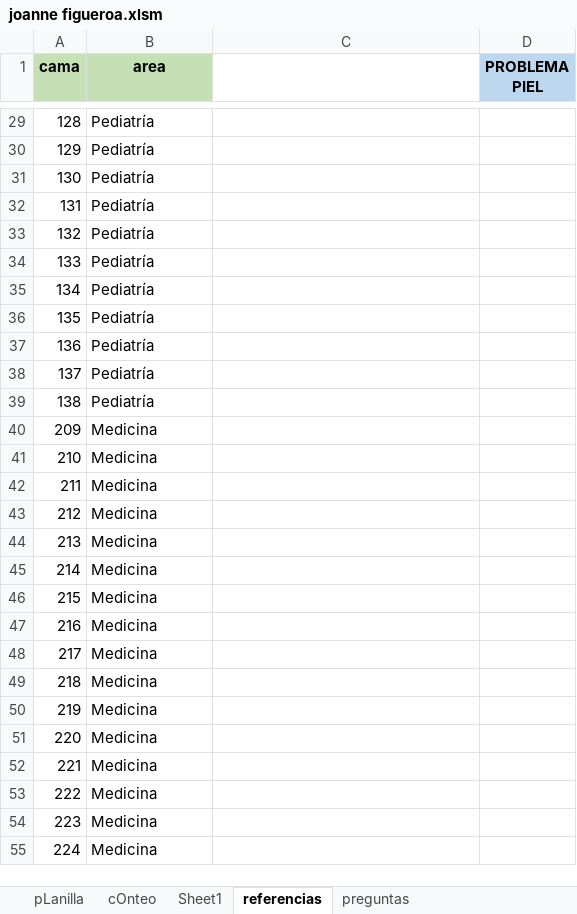
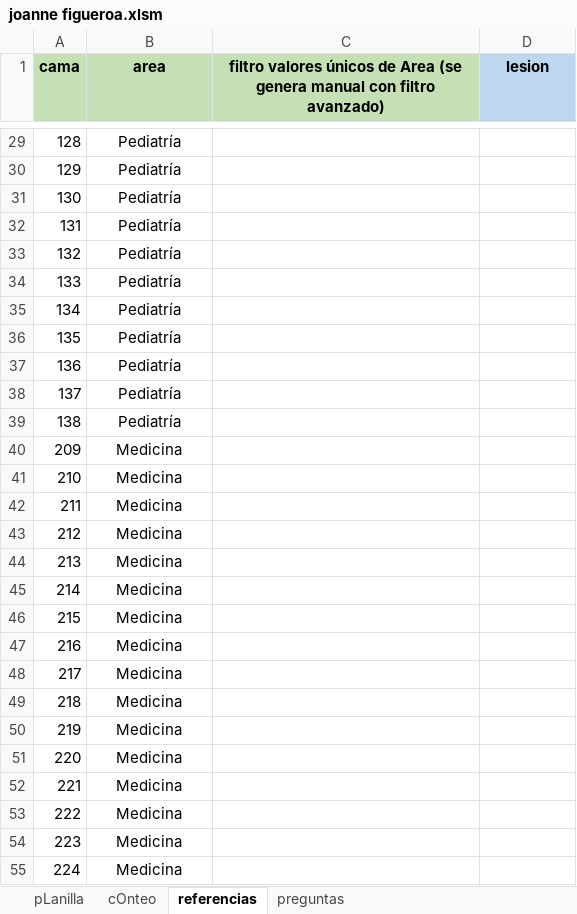
Before and after one commit to javimac-dev/Mariano, an Excel workbook: JoanneFigueroa/joanne figueroa.xlsm, sheet referencias, drawn as a sheet; only a part is shown, gaps mark what is left out; values as stored, in another font and other column widths than the file's, no borders; the diff covers the shown part only; the diff names each change by its address in the sheet, - before the commit and + after, or states it on an @@ line.

Commit message:
Se agrega el conteo de lesiones con SQL

```diff
--- a/JoanneFigueroa/joanne figueroa.xlsm (sheet referencias)
+++ b/JoanneFigueroa/joanne figueroa.xlsm (sheet referencias)
-sheet tab: Sheet1
-C1: (empty)
+C1: filtro valores únicos de Area (se genera manual con filtro avanzado)
-C1 fill: none
+C1 fill: #C5E0B4
-D1: PROBLEMA PIEL
+D1: lesion
-B29:B55 alignment: left
+B29:B55 alignment: center
```
Also changed, not shown: 11 edited cells and cell formats elsewhere in this sheet, sheet cOnteo, sheet pLanilla, sheet preguntas, formulas that keep their value, hidden cells, 1 other file.
